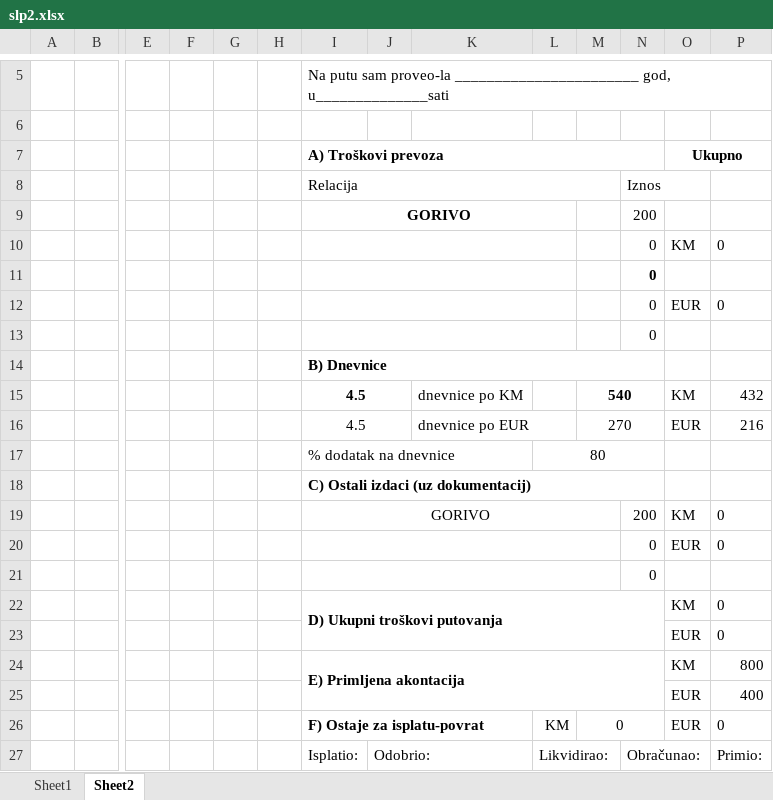
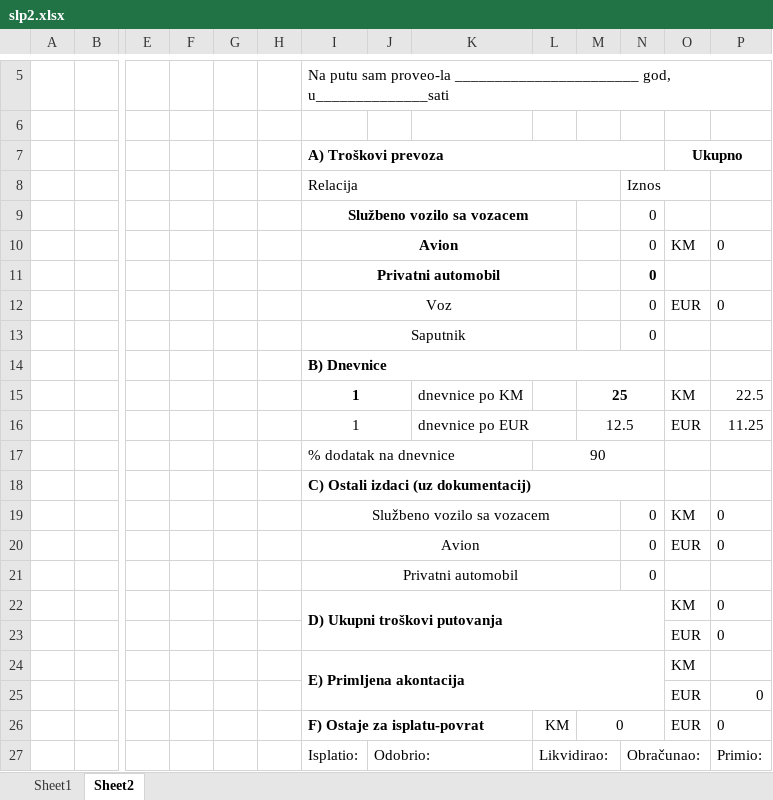
Before and after one commit to nedretb/apoteke-app, an Excel workbook: CORE/files/excel/slp2.xlsx, sheet Sheet2, drawn as a sheet; only a part is shown, gaps mark what is left out; values as stored, in another font and other column widths than the file's, no borders; removed rows and columns are numbered as before the commit, all else as after; rows hold the shown columns only; the diff names each change by its address in the sheet, - before the commit and + after, or states it on an @@ line.

```diff
--- a/CORE/files/excel/slp2.xlsx (sheet Sheet2)
+++ b/CORE/files/excel/slp2.xlsx (sheet Sheet2)
-row 9:  |  |  |  |  |  | GORIVO |  |  |  |  | 200
+row 9:  |  |  |  |  |  | Službeno vozilo sa vozacem |  |  |  |  | 0
-I10: (empty)
+I10: Avion
-I11: (empty)
+I11: Privatni automobil
-I12: (empty)
+I12: Voz
-I13: (empty)
+I13: Saputnik
-row 15:  |  |  |  |  |  | 4.5 |  | dnevnice po KM |  | 540 |  | KM | 432
-row 16:  |  |  |  |  |  | 4.5 |  | dnevnice po EUR |  | 270 |  | EUR | 216
-row 17:  |  |  |  |  |  | % dodatak na dnevnice |  |  | 80
+row 15:  |  |  |  |  |  | 1 |  | dnevnice po KM |  | 25 |  | KM | 22.5
+row 16:  |  |  |  |  |  | 1 |  | dnevnice po EUR |  | 12.5 |  | EUR | 11.25
+row 17:  |  |  |  |  |  | % dodatak na dnevnice |  |  | 90
-I19: GORIVO
+I19: Službeno vozilo sa vozacem
-N19: 200
+N19: 0
-I20: (empty)
+I20: Avion
-I21: (empty)
+I21: Privatni automobil
-P24: 800
+P24: (empty)
-P25: 400
+P25: 0
```
Also changed, not shown: sheet Sheet1, 1 other file.
